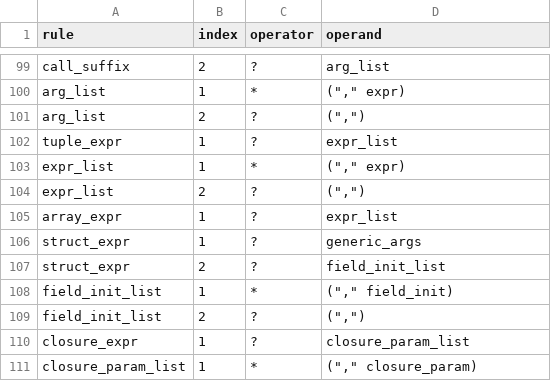
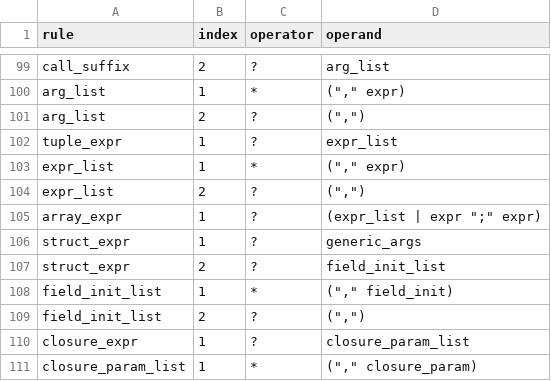
Before and after one commit to kagari-lang/kagari, a TSV file: docs/syntax-quantifiers.tsv, drawn as a sheet; only a part is shown, gaps mark what is left out.

```diff
--- a/docs/syntax-quantifiers.tsv
+++ b/docs/syntax-quantifiers.tsv
@@ -104,3 +104,3 @@ expr_list	1	*	("," expr)
 expr_list	2	?	(",")
-array_expr	1	?	expr_list
+array_expr	1	?	(expr_list | expr ";" expr)
 struct_expr	1	?	generic_args
```
Also changed, not shown: docs/syntax-coverage.tsv, 31 other files.
